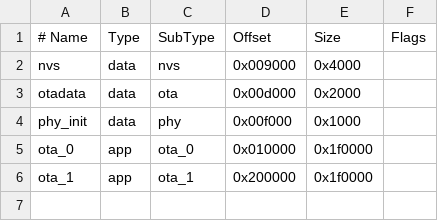
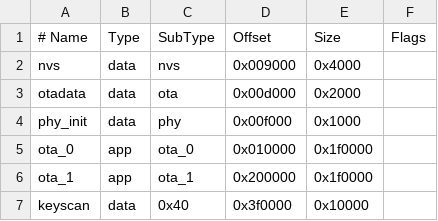
Before and after one commit to lk-ek/FreeMDU, a CSV file: home/partitions.csv, drawn as a sheet.

Commit message:
Add persistent autonomous key scanning and OTA partition migration
- Run scans on the ESP with status, pause, resume and reset commands
- Journal progress in flash and resume running jobs after reboot
- Support RX timeouts from 40 ms with automatic 5 ms increases
- Recheck earlier silence observations after timeout increases
- Share serialized flash access between scanning and OTA
- Add verified partition migration with backup and unchanged app slots
- Test recovery from interrupted writes, adaptive timing and migration

```diff
--- a/home/partitions.csv
+++ b/home/partitions.csv
@@ -6 +6,2 @@ ota_0,    app,  ota_0,   0x010000, 0x1f0000,
 ota_1,    app,  ota_1,   0x200000, 0x1f0000,
+keyscan,  data, 0x40,    0x3f0000, 0x10000,
```
Also changed, not shown: 15 other files.
